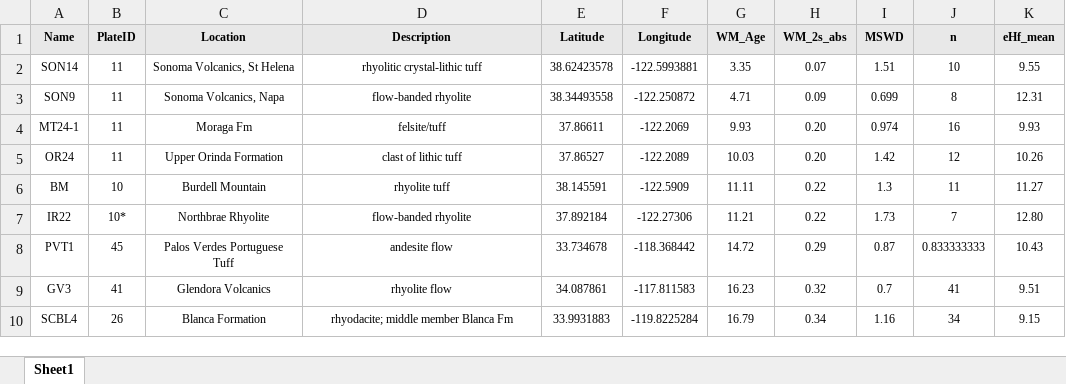
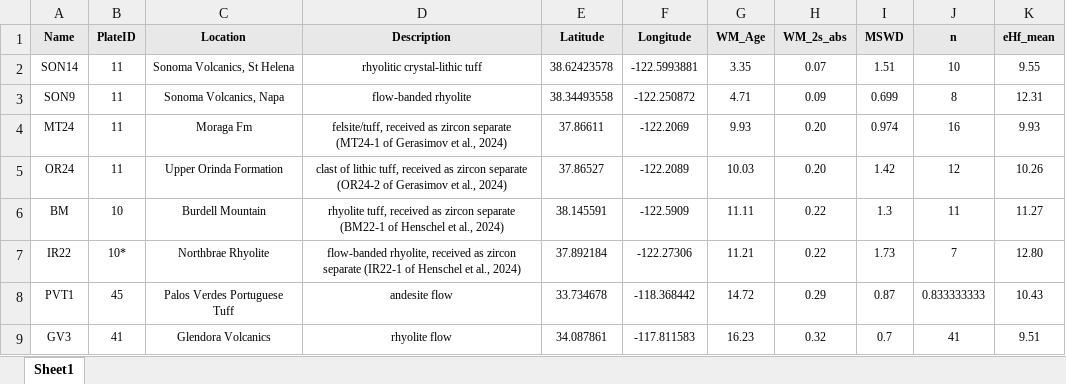
Before and after one commit to eliel-anttila/Anttila_et_al_Coast_Range_2025, an Excel workbook: Supplement/TABLE_S1.xlsx, sheet Sheet1, drawn as a sheet; only a part is shown; the shorter side is filled out with more unchanged rows; values as stored, in another font and other column widths than the file's, no borders; the diff names each change by its address in the sheet, - before the commit and + after, or states it on an @@ line.

```diff
--- a/Supplement/TABLE_S1.xlsx (sheet Sheet1)
+++ b/Supplement/TABLE_S1.xlsx (sheet Sheet1)
-A4 (Name): MT24-1
+A4 (Name): MT24
-D4 (Description): felsite/tuff
+D4 (Description): felsite/tuff, received as zircon separate (MT24-1 of Gerasimov et al., 2024)
-D5 (Description): …of lithic tuff
+D5 (Description): …of lithic tuff, received as zircon separate (OR24-2 of Gerasimov et al., 2024)
-D6 (Description): rhyolite tuff
+D6 (Description): rhyolite tuff, received as zircon separate (BM22-1 of Henschel et al., 2024)
-D7 (Description): flow-banded rhyolite
+D7 (Description): flow-banded rhyolite, received as zircon separate (IR22-1 of Henschel et al., 2024)
```
Also changed, not shown: Supplement/TABLE_S4.xlsx, 9 other files.
